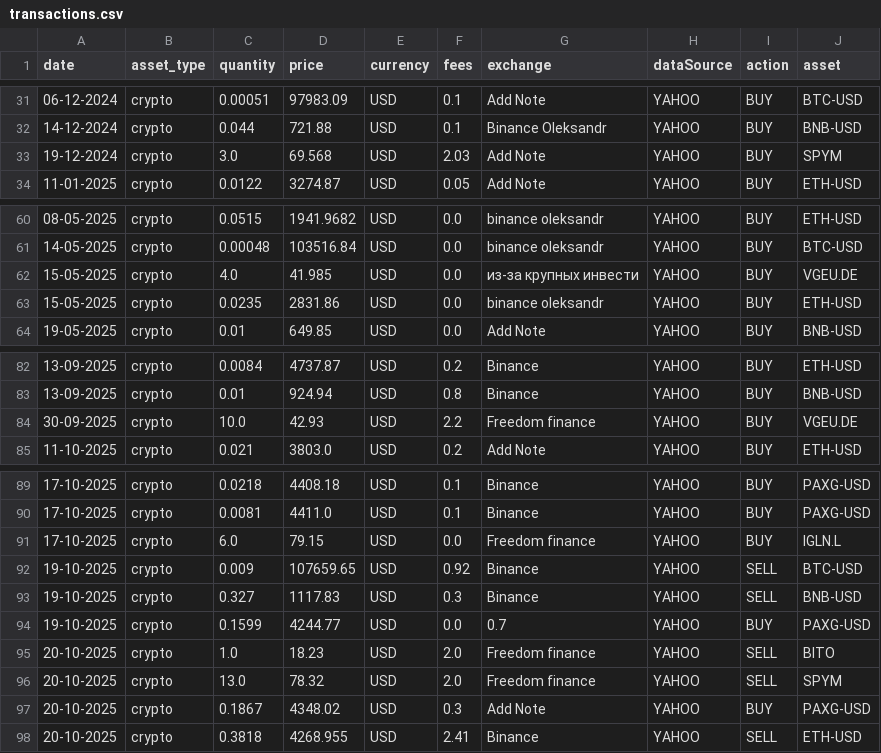
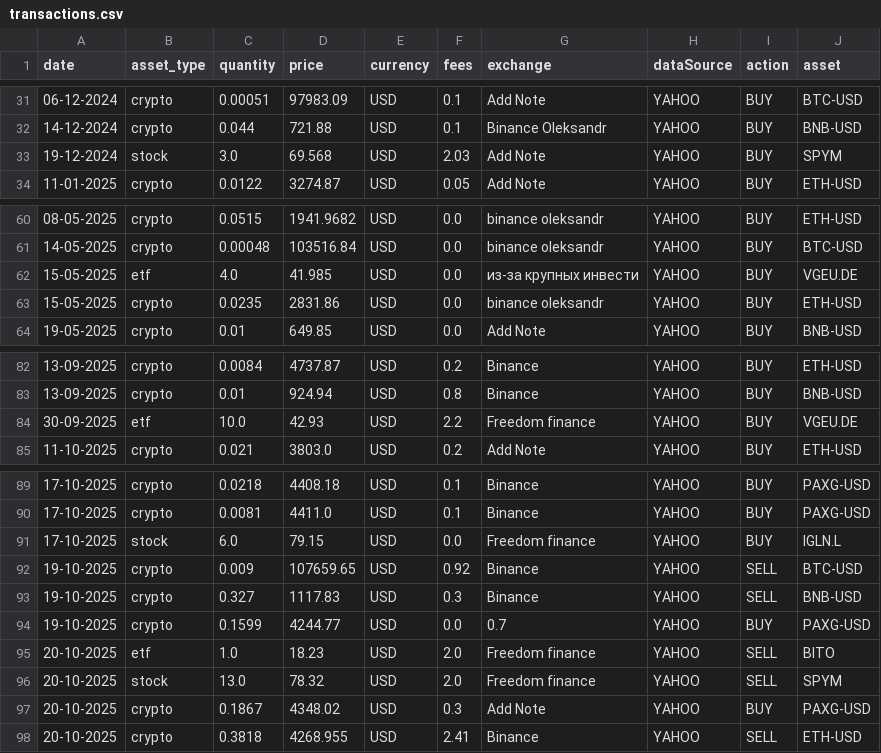
Before and after one commit to Kaiukov/my-portfolio, a CSV file: yfiance-transactions/transactions.csv, drawn as a sheet; only a part is shown, gaps mark what is left out; the diff covers the shown part only.

```diff
--- a/yfiance-transactions/transactions.csv
+++ b/yfiance-transactions/transactions.csv
@@ -32,3 +32,3 @@ date;asset_type;quantity;price;currency;fees;exchange;dataSource;action;asset
 14-12-2024;crypto;0.044;721.88;USD;0.1;Binance Oleksandr;YAHOO;BUY;BNB-USD
-19-12-2024;crypto;3.0;69.568;USD;2.03;Add Note;YAHOO;BUY;SPYM
+19-12-2024;stock;3.0;69.568;USD;2.03;Add Note;YAHOO;BUY;SPYM
 11-01-2025;crypto;0.0122;3274.87;USD;0.05;Add Note;YAHOO;BUY;ETH-USD
@@ -61,3 +61,3 @@ date;asset_type;quantity;price;currency;fees;exchange;dataSource;action;asset
 14-05-2025;crypto;0.00048;103516.84;USD;0.0;binance oleksandr;YAHOO;BUY;BTC-USD
-15-05-2025;crypto;4.0;41.985;USD;0.0;из-за крупных инвести;YAHOO;BUY;VGEU.DE
+15-05-2025;etf;4.0;41.985;USD;0.0;из-за крупных инвести;YAHOO;BUY;VGEU.DE
 15-05-2025;crypto;0.0235;2831.86;USD;0.0;binance oleksandr;YAHOO;BUY;ETH-USD
@@ -83,3 +83,3 @@ date;asset_type;quantity;price;currency;fees;exchange;dataSource;action;asset
 13-09-2025;crypto;0.01;924.94;USD;0.8;Binance;YAHOO;BUY;BNB-USD
-30-09-2025;crypto;10.0;42.93;USD;2.2;Freedom finance;YAHOO;BUY;VGEU.DE
+30-09-2025;etf;10.0;42.93;USD;2.2;Freedom finance;YAHOO;BUY;VGEU.DE
 11-10-2025;crypto;0.021;3803.0;USD;0.2;Add Note;YAHOO;BUY;ETH-USD
@@ -90,3 +90,3 @@ date;asset_type;quantity;price;currency;fees;exchange;dataSource;action;asset
 17-10-2025;crypto;0.0081;4411.0;USD;0.1;Binance;YAHOO;BUY;PAXG-USD
-17-10-2025;crypto;6.0;79.15;USD;0.0;Freedom finance;YAHOO;BUY;IGLN.L
+17-10-2025;stock;6.0;79.15;USD;0.0;Freedom finance;YAHOO;BUY;IGLN.L
 19-10-2025;crypto;0.009;107659.65;USD;0.92;Binance;YAHOO;SELL;BTC-USD
@@ -94,4 +94,4 @@ date;asset_type;quantity;price;currency;fees;exchange;dataSource;action;asset
 19-10-2025;crypto;0.1599;4244.77;USD;0.0;0.7;YAHOO;BUY;PAXG-USD
-20-10-2025;crypto;1.0;18.23;USD;2.0;Freedom finance;YAHOO;SELL;BITO
-20-10-2025;crypto;13.0;78.32;USD;2.0;Freedom finance;YAHOO;SELL;SPYM
+20-10-2025;etf;1.0;18.23;USD;2.0;Freedom finance;YAHOO;SELL;BITO
+20-10-2025;stock;13.0;78.32;USD;2.0;Freedom finance;YAHOO;SELL;SPYM
 20-10-2025;crypto;0.1867;4348.02;USD;0.3;Add Note;YAHOO;BUY;PAXG-USD
```
Also changed, not shown: 22 edited cells elsewhere in this file, 7 other files.
